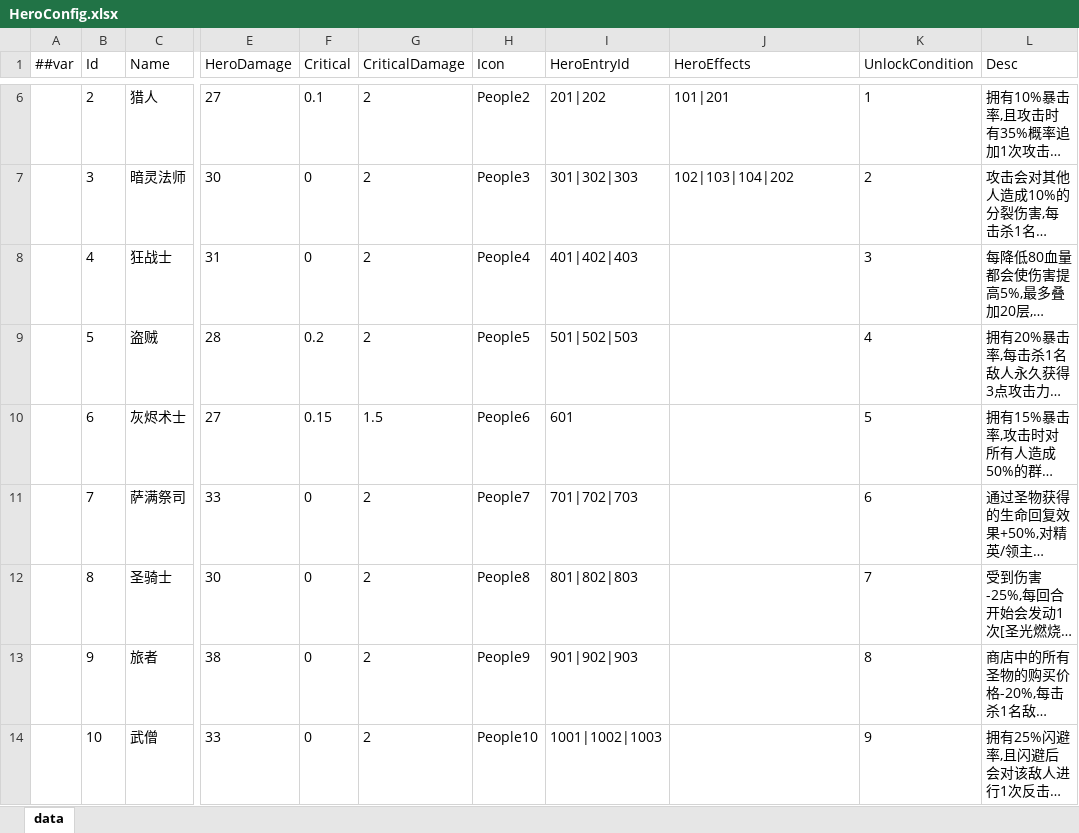
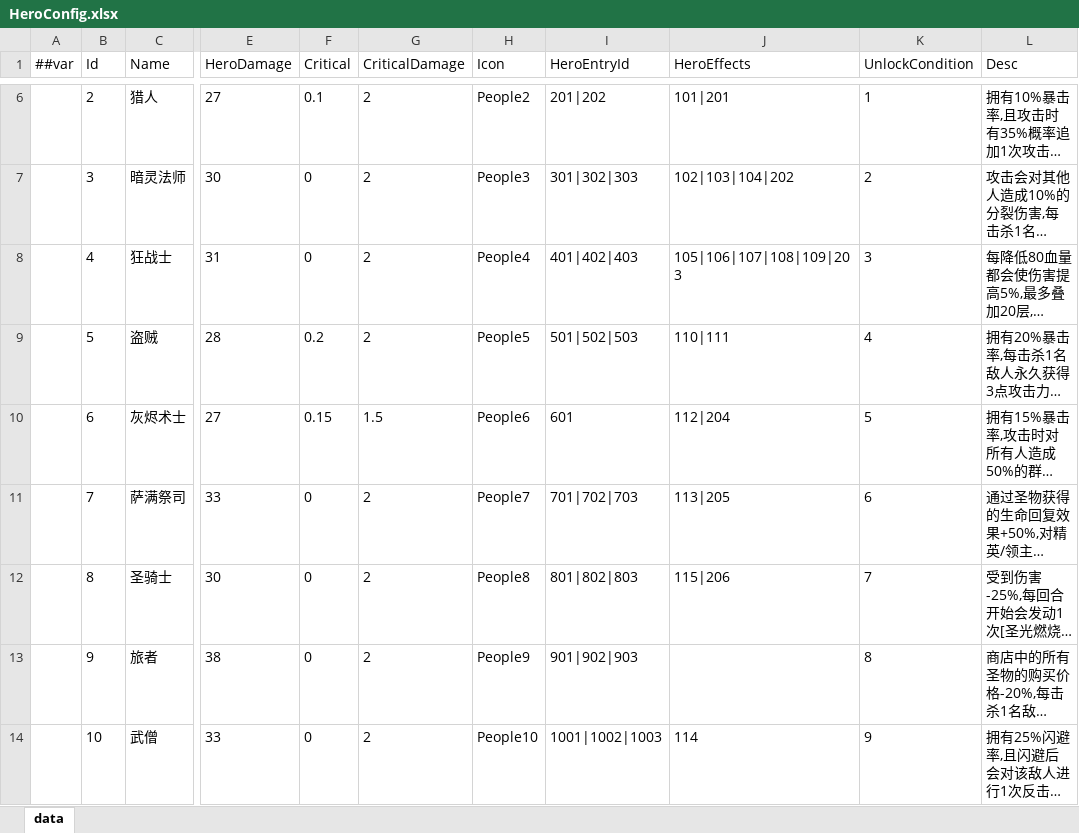
Before and after one commit to snakeazh/cardClient, an Excel workbook: Config/HeroConfig.xlsx, sheet data, drawn as a sheet; only a part is shown, gaps mark what is left out; long unchanged cells end in …; values as stored, in another font and other column widths than the file's, no borders; the diff names each change by its address in the sheet, - before the commit and + after, or states it on an @@ line.

```diff
--- a/Config/HeroConfig.xlsx (sheet data)
+++ b/Config/HeroConfig.xlsx (sheet data)
-J8 (HeroEffects): (empty)
+J8 (HeroEffects): 105|106|107|108|109|203
-J9 (HeroEffects): (empty)
+J9 (HeroEffects): 110|111
-J10 (HeroEffects): (empty)
+J10 (HeroEffects): 112|204
-J11 (HeroEffects): (empty)
+J11 (HeroEffects): 113|205
-J12 (HeroEffects): (empty)
+J12 (HeroEffects): 115|206
-J14 (HeroEffects): (empty)
+J14 (HeroEffects): 114
```
Also changed, not shown: Config/HeroEffectsConfig.xlsx, 36 other files.
